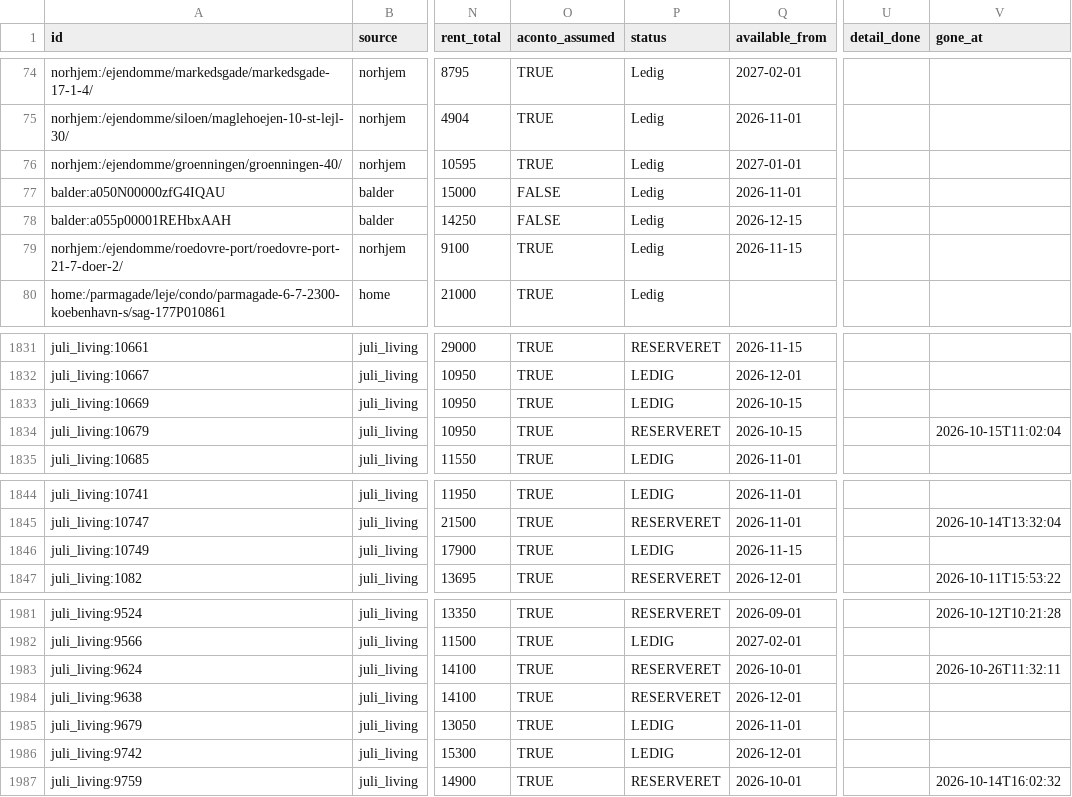
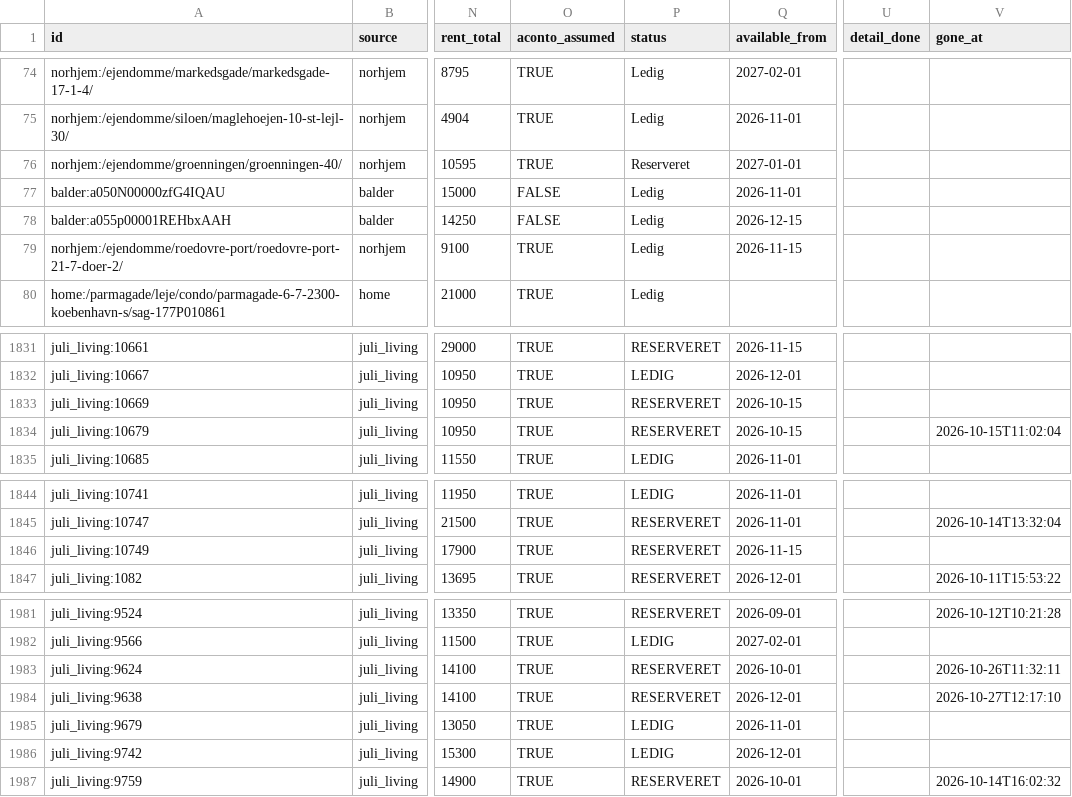
Before and after one commit to chr-heide/cph-rental-monitor, a CSV file: data/listings.csv, drawn as a sheet; only a part is shown, gaps mark what is left out; the diff names each change by its address in the sheet, - before the commit and + after, or states it on an @@ line.

Commit message:
data 2026-10-27T11:19:06Z

```diff
--- a/data/listings.csv
+++ b/data/listings.csv
-P76 (status): Ledig
+P76 (status): Reserveret
-P1833 (status): LEDIG
+P1833 (status): RESERVERET
-P1846 (status): LEDIG
+P1846 (status): RESERVERET
-V1984 (gone_at): (empty)
+V1984 (gone_at): 2026-10-27T12:17:10
```
Also changed, not shown: data/site_status.csv.
